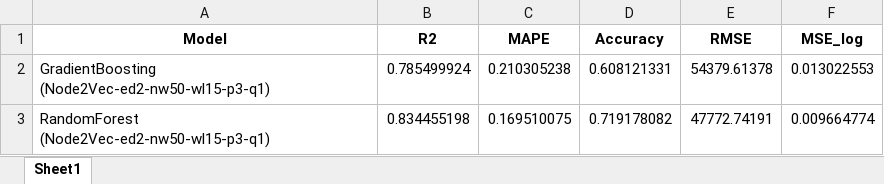
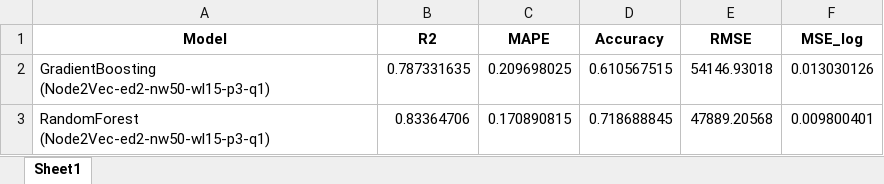
Before and after one commit to mamintoosi-papers-codes/House2Vec, an Excel workbook: results/CA/final_results.xlsx, sheet Sheet1, drawn as a sheet; values as stored, in another font and other column widths than the file's, no borders; the diff names each change by its address in the sheet, - before the commit and + after, or states it on an @@ line.

```diff
--- a/results/CA/final_results.xlsx (sheet Sheet1)
+++ b/results/CA/final_results.xlsx (sheet Sheet1)
-B2 (R2): 0.785499924
+B2 (R2): 0.787331635
-C2 (MAPE): 0.210305238
+C2 (MAPE): 0.209698025
-D2 (Accuracy): 0.608121331
+D2 (Accuracy): 0.610567515
-E2 (RMSE): 54379.61378
+E2 (RMSE): 54146.93018
-F2 (MSE_log): 0.013022553
+F2 (MSE_log): 0.013030126
-B3 (R2): 0.834455198
+B3 (R2): 0.83364706
-C3 (MAPE): 0.169510075
+C3 (MAPE): 0.170890815
-D3 (Accuracy): 0.719178082
+D3 (Accuracy): 0.718688845
-E3 (RMSE): 47772.74191
+E3 (RMSE): 47889.20568
-F3 (MSE_log): 0.009664774
+F3 (MSE_log): 0.009800401
```
Also changed, not shown: results/CA/node2vec_embedding_size_results.xlsx, results/MHD/final_results.xlsx, 7 other files.
